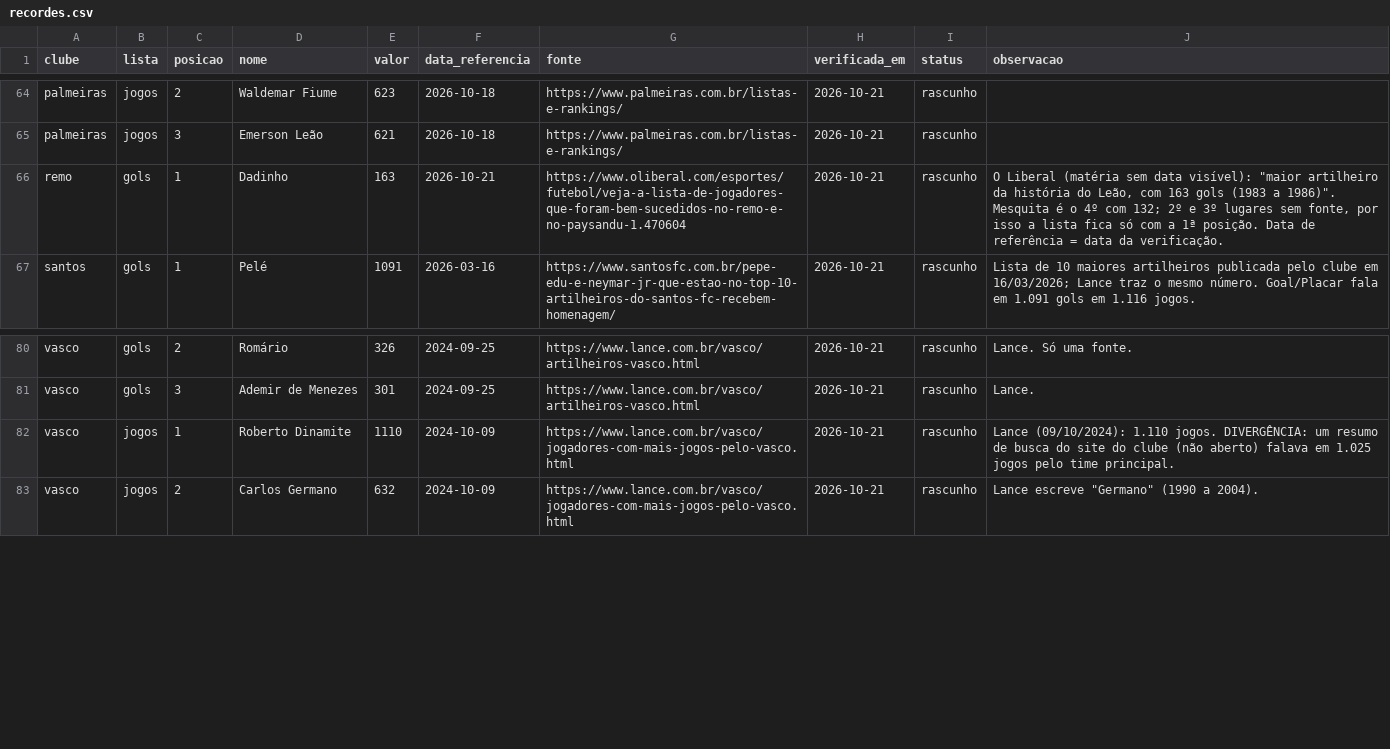
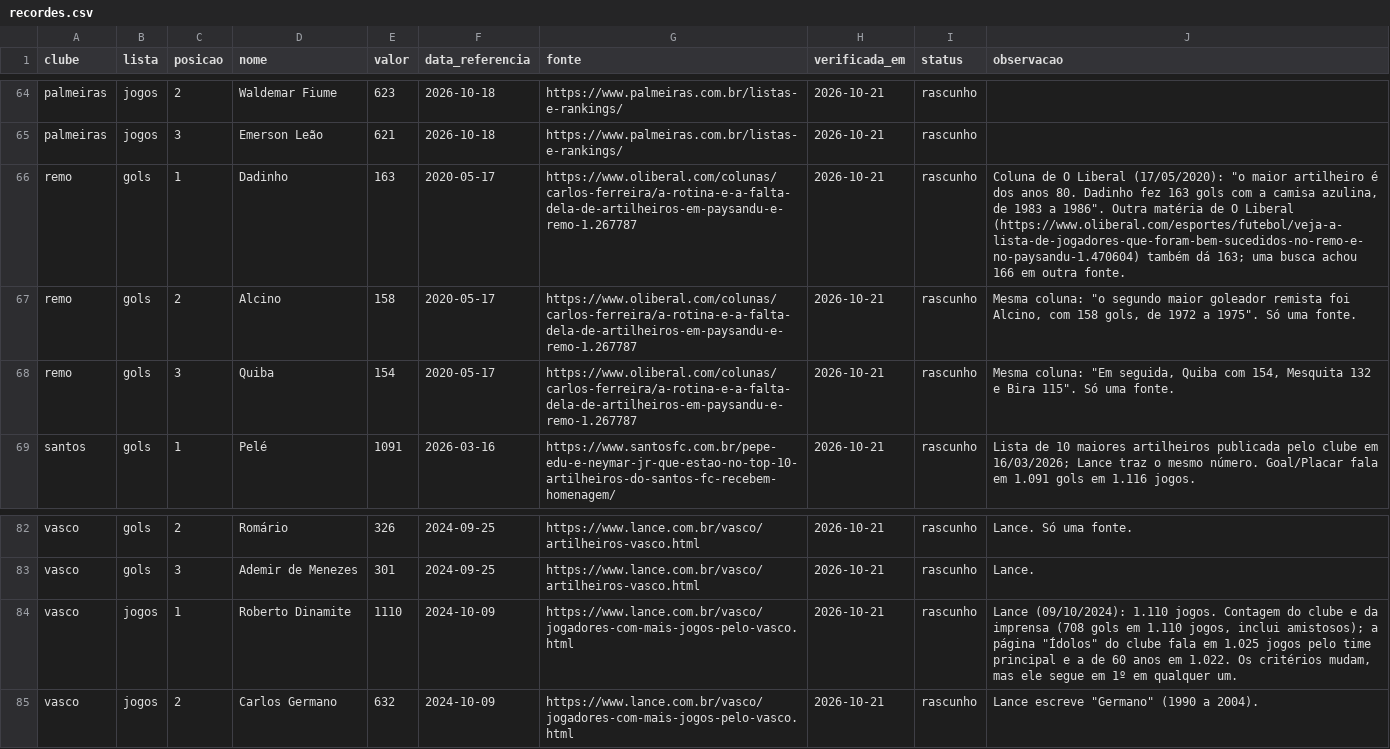
Before and after one commit to walterkaue/guerra-de-torcidas, a CSV file: dados/casa/recordes.csv, drawn as a sheet; only a part is shown, gaps mark what is left out.

```diff
--- a/dados/casa/recordes.csv
+++ b/dados/casa/recordes.csv
@@ -65,3 +65,5 @@ clube,lista,posicao,nome,valor,data_referencia,fonte,verificada_em,status,observ
 "palmeiras","jogos","3","Emerson Leão","621","2026-10-18","https://www.palmeiras.com.br/listas-e-rankings/","2026-10-21","rascunho",""
-"remo","gols","1","Dadinho","163","2026-10-21","https://www.oliberal.com/esportes/futebol/veja-a-lista-de-jogadores-que-foram-bem-sucedidos-no-remo-e-no-paysandu-1.470604","2026-10-21","rascunho","O Liberal (matéria sem data visível): ""maior artilheiro da história do Leão, com 163 gols (1983 a 1986)"". Mesquita é o 4º com 132; 2º e 3º lugares sem fonte, por isso a lista fica só com a 1ª posição. Data de referência = data da verificação."
+"remo","gols","1","Dadinho","163","2020-05-17","https://www.oliberal.com/colunas/carlos-ferreira/a-rotina-e-a-falta-dela-de-artilheiros-em-paysandu-e-remo-1.267787","2026-10-21","rascunho","Coluna de O Liberal (17/05/2020): ""o maior artilheiro é dos anos 80. Dadinho fez 163 gols com a camisa azulina, de 1983 a 1986"". Outra matéria de O Liberal (https://www.oliberal.com/esportes/futebol/veja-a-lista-de-jogadores-que-foram-bem-sucedidos-no-remo-e-no-paysandu-1.470604) também dá 163; uma busca achou 166 em outra fonte."
+"remo","gols","2","Alcino","158","2020-05-17","https://www.oliberal.com/colunas/carlos-ferreira/a-rotina-e-a-falta-dela-de-artilheiros-em-paysandu-e-remo-1.267787","2026-10-21","rascunho","Mesma coluna: ""o segundo maior goleador remista foi Alcino, com 158 gols, de 1972 a 1975"". Só uma fonte."
+"remo","gols","3","Quiba","154","2020-05-17","https://www.oliberal.com/colunas/carlos-ferreira/a-rotina-e-a-falta-dela-de-artilheiros-em-paysandu-e-remo-1.267787","2026-10-21","rascunho","Mesma coluna: ""Em seguida, Quiba com 154, Mesquita 132 e Bira 115"". Só uma fonte."
 "santos","gols","1","Pelé","1091","2026-03-16","https://www.santosfc.com.br/pepe-edu-e-neymar-jr-que-estao-no-top-10-artilheiros-do-santos-fc-recebem-homenagem/","2026-10-21","rascunho","Lista de 10 maiores artilheiros publicada pelo clube em 16/03/2026; Lance traz o mesmo número. Goal/Placar fala em 1.091 gols em 1.116 jogos."
@@ -81,3 +83,3 @@ clube,lista,posicao,nome,valor,data_referencia,fonte,verificada_em,status,observ
 "vasco","gols","3","Ademir de Menezes","301","2024-09-25","https://www.lance.com.br/vasco/artilheiros-vasco.html","2026-10-21","rascunho","Lance."
-"vasco","jogos","1","Roberto Dinamite","1110","2024-10-09","https://www.lance.com.br/vasco/jogadores-com-mais-jogos-pelo-vasco.html","2026-10-21","rascunho","Lance (09/10/2024): 1.110 jogos. DIVERGÊNCIA: um resumo de busca do site do clube (não aberto) falava em 1.025 jogos pelo time principal."
+"vasco","jogos","1","Roberto Dinamite","1110","2024-10-09","https://www.lance.com.br/vasco/jogadores-com-mais-jogos-pelo-vasco.html","2026-10-21","rascunho","Lance (09/10/2024): 1.110 jogos. Contagem do clube e da imprensa (708 gols em 1.110 jogos, inclui amistosos); a página ""Ídolos"" do clube fala em 1.025 jogos pelo time principal e a de 60 anos em 1.022. Os critérios mudam, mas ele segue em 1º em qualquer um."
 "vasco","jogos","2","Carlos Germano","632","2024-10-09","https://www.lance.com.br/vasco/jogadores-com-mais-jogos-pelo-vasco.html","2026-10-21","rascunho","Lance escreve ""Germano"" (1990 a 2004)."
```
Also changed, not shown: dados/casa/clubes.csv, dados/casa/estadios.csv, 3 other files.
